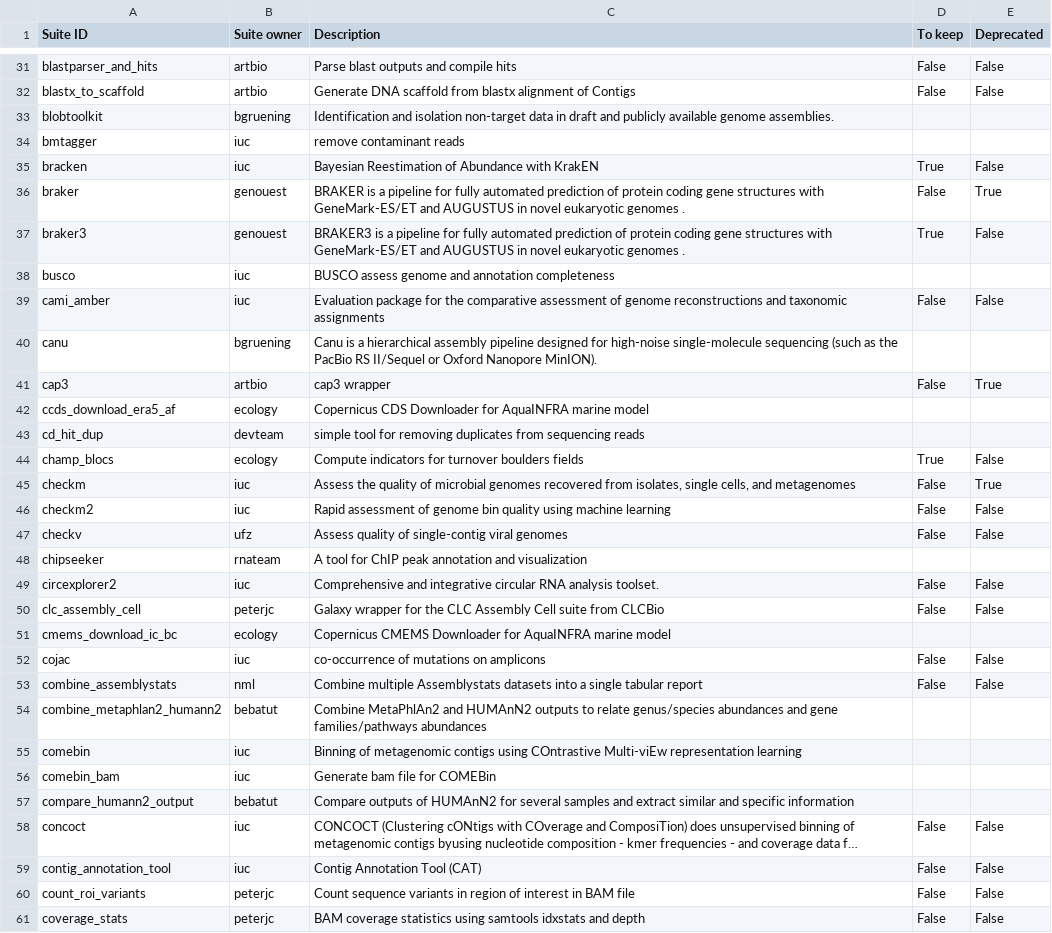
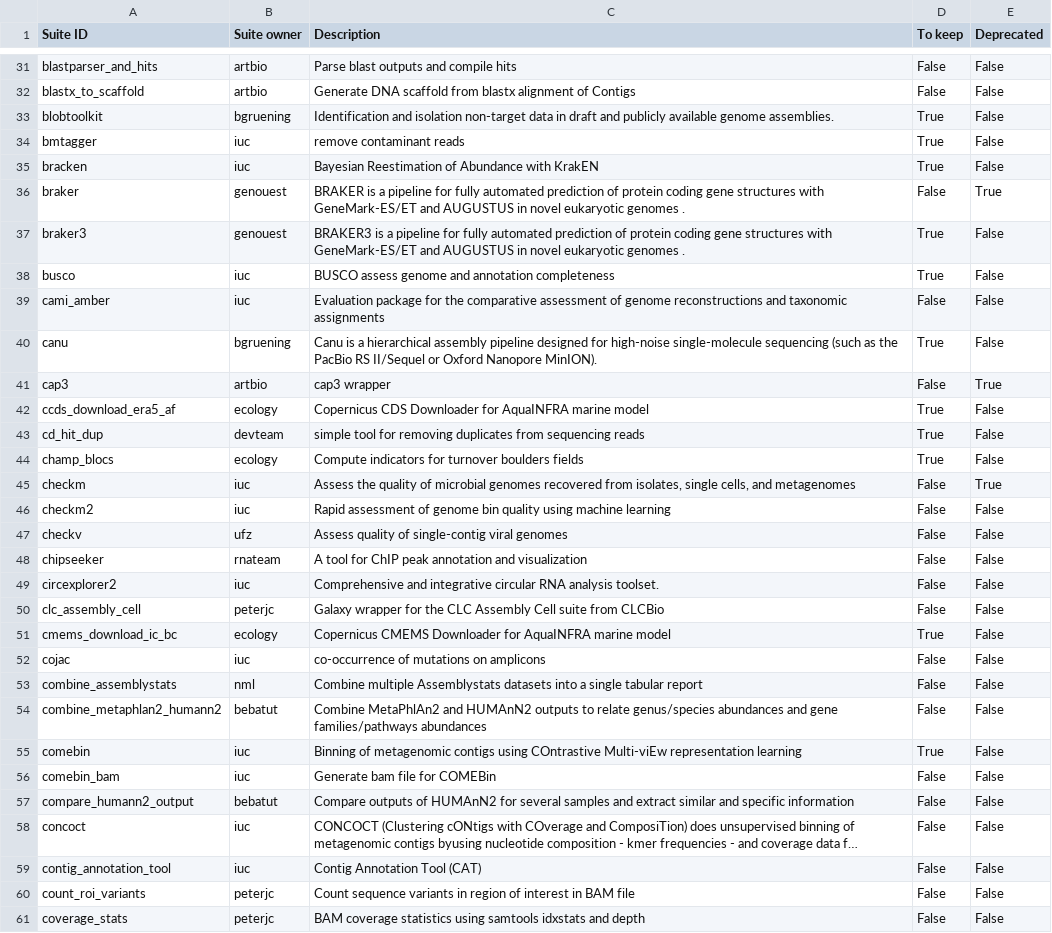
Before and after one commit to galaxyproject/galaxy_codex, a TSV file: communities/biodiversity/metadata/tool_status.tsv, drawn as a sheet; only a part is shown, gaps mark what is left out; long unchanged cells end in …; the diff covers the shown part only; the diff names each change by its address in the sheet, - before the commit and + after, or states it on an @@ line.

Commit message:
Update tool_status.tsv

```diff
--- a/communities/biodiversity/metadata/tool_status.tsv
+++ b/communities/biodiversity/metadata/tool_status.tsv
-D33:D34 (To keep): (empty)
+D33:D34 (To keep): True
-E33:E34 (Deprecated): (empty)
+E33:E34 (Deprecated): False
-D38 (To keep): (empty)
+D38 (To keep): True
-E38 (Deprecated): (empty)
+E38 (Deprecated): False
-D40 (To keep): (empty)
+D40 (To keep): True
-E40 (Deprecated): (empty)
+E40 (Deprecated): False
-D42:D43 (To keep): (empty)
+D42:D43 (To keep): True
-E42:E43 (Deprecated): (empty)
+E42:E43 (Deprecated): False
-D48 (To keep): (empty)
+D48 (To keep): False
-E48 (Deprecated): (empty)
+E48 (Deprecated): False
-D51 (To keep): (empty)
+D51 (To keep): True
-E51 (Deprecated): (empty)
+E51 (Deprecated): False
-D54 (To keep): (empty)
+D54 (To keep): False
-E54:E57 (Deprecated): (empty)
+E54:E57 (Deprecated): False
-D55 (To keep): (empty)
+D55 (To keep): True
-D56:D57 (To keep): (empty)
+D56:D57 (To keep): False
```
Also changed, not shown: 54 edited cells elsewhere in this file.
